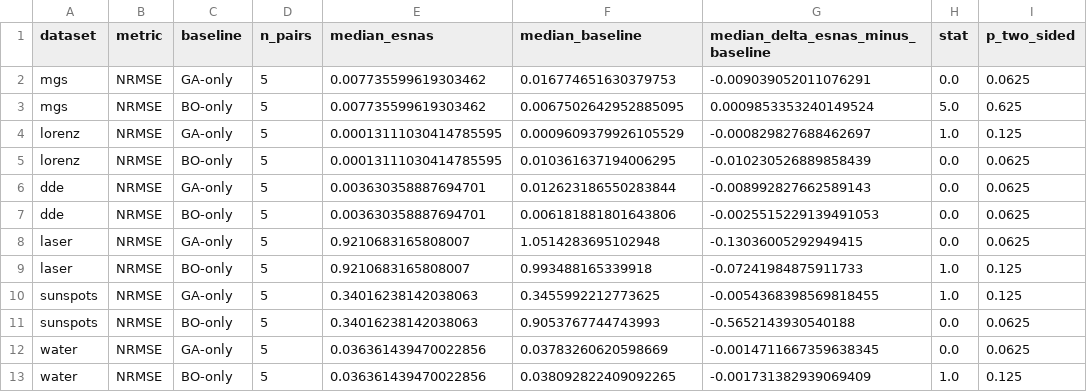
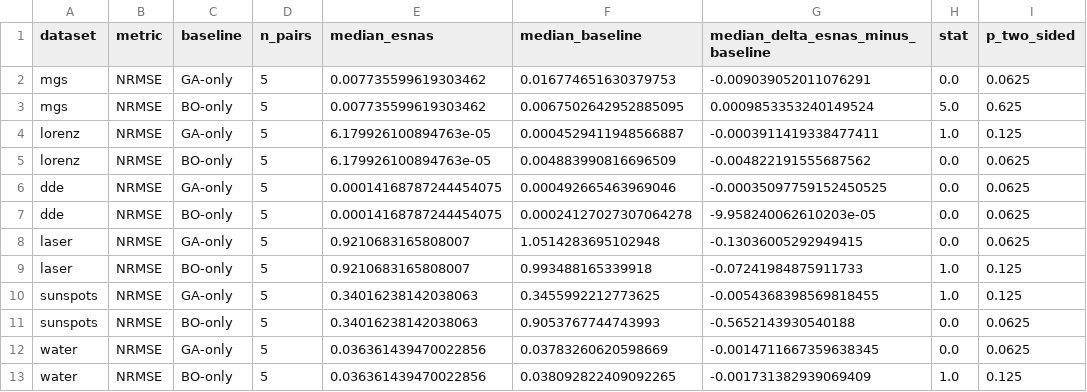
Before and after one commit to aloksGithub/ESN_research, a CSV file: analysis/wilcoxon_ablation.csv, drawn as a sheet; only a part is shown; the diff names each change by its address in the sheet, - before the commit and + after, or states it on an @@ line.

```diff
--- a/analysis/wilcoxon_ablation.csv
+++ b/analysis/wilcoxon_ablation.csv
-E4:E5 (median_esnas): 0.00013111030414785595
+E4:E5 (median_esnas): 6.179926100894763e-05
-F4 (median_baseline): 0.0009609379926105529
+F4 (median_baseline): 0.0004529411948566887
-G4: -0.000829827688462697
+G4: -0.0003911419338477411
-F5 (median_baseline): 0.010361637194006295
+F5 (median_baseline): 0.004883990816696509
-G5: -0.010230526889858439
+G5: -0.004822191555687562
-E6:E7 (median_esnas): 0.003630358887694701
+E6:E7 (median_esnas): 0.00014168787244454075
-F6 (median_baseline): 0.012623186550283844
+F6 (median_baseline): 0.000492665463969046
-G6: -0.008992827662589143
+G6: -0.00035097759152450525
-F7 (median_baseline): 0.006181881801643806
+F7 (median_baseline): 0.00024127027307064278
-G7: -0.0025515229139491053
+G7: -9.958240062610203e-05
```
Also changed, not shown: analysis/models.csv.
